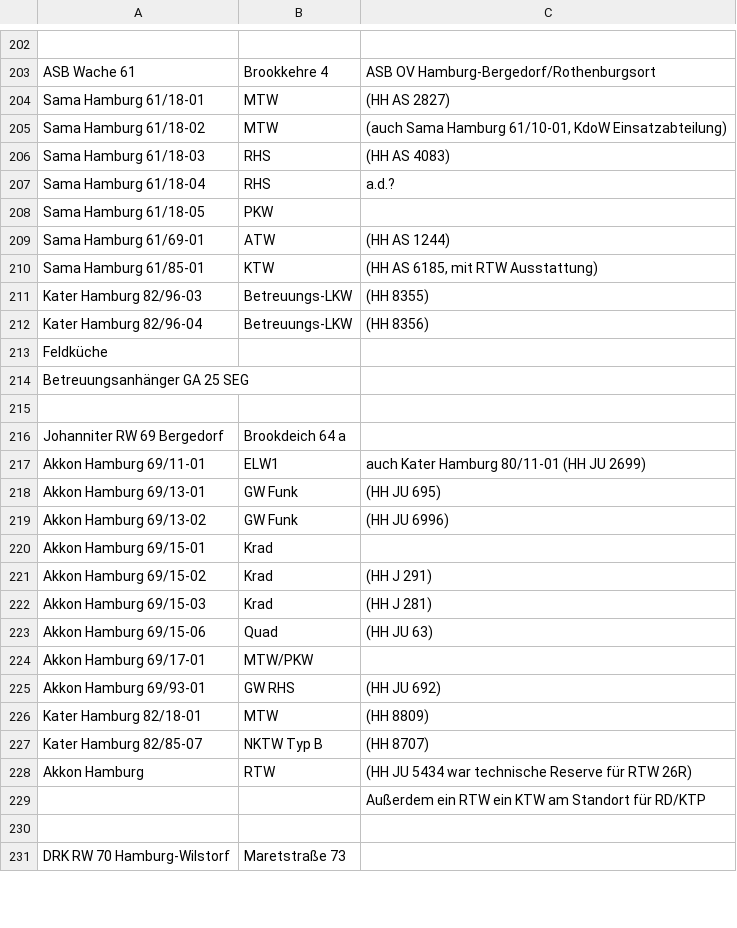
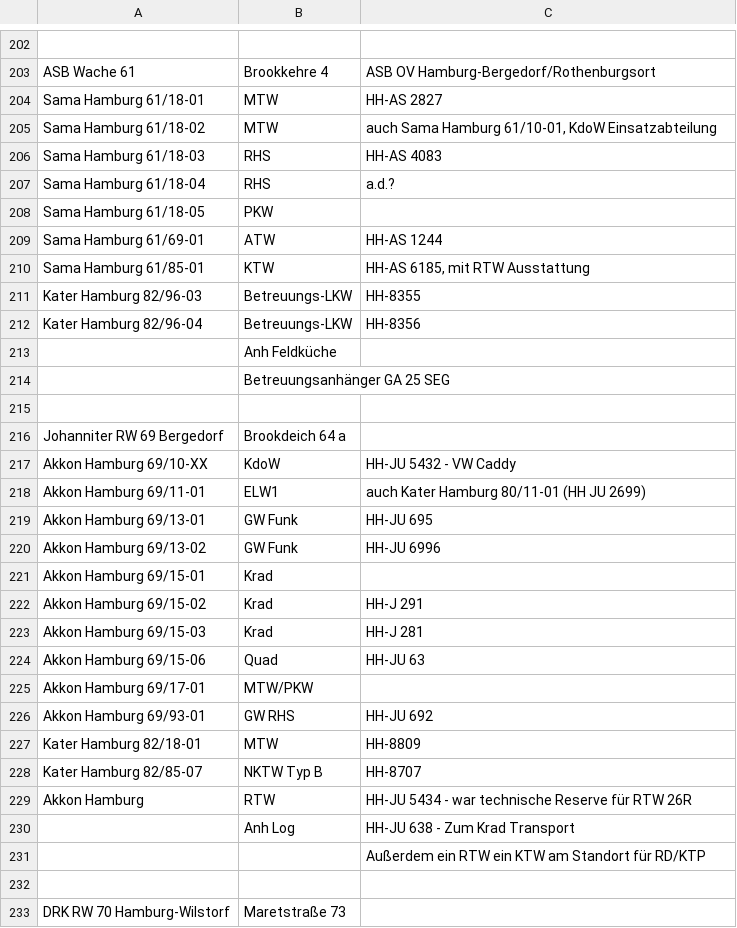
Before and after one commit to mnai/LSS-Fahrzeuglisten, a TSV file: Hamburg/SEGs_Hamburg.tsv, drawn as a sheet; only a part is shown, gaps mark what is left out; removed rows and columns are numbered as before the commit, all else as after; the diff covers the shown part only; the diff names each change by its address in the sheet, - before the commit and + after, or states it on an @@ line.

```diff
--- a/Hamburg/SEGs_Hamburg.tsv
+++ b/Hamburg/SEGs_Hamburg.tsv
-C204: (HH AS 2827)
+C204: HH-AS 2827
-C205: (auch Sama Hamburg 61/10-01, KdoW Einsatzabteilung)
+C205: auch Sama Hamburg 61/10-01, KdoW Einsatzabteilung
-C206: (HH AS 4083)
+C206: HH-AS 4083
-C209: (HH AS 1244)
+C209: HH-AS 1244
-C210: (HH AS 6185, mit RTW Ausstattung)
+C210: HH-AS 6185, mit RTW Ausstattung
-C211: (HH 8355)
+C211: HH-8355
-C212: (HH 8356)
+C212: HH-8356
-row 213: Feldküche
-row 214: Betreuungsanhänger GA 25 SEG
+row 213:  | Anh Feldküche
+row 214:  | Betreuungsanhänger GA 25 SEG
+row 217: Akkon Hamburg 69/10-XX | KdoW | HH-JU 5432 - VW Caddy
-C219: (HH JU 695)
+C219: HH-JU 695
-C220: (HH JU 6996)
+C220: HH-JU 6996
-C222: (HH J 291)
+C222: HH-J 291
-C223: (HH J 281)
+C223: HH-J 281
-C224: (HH JU 63)
+C224: HH-JU 63
-C226: (HH JU 692)
+C226: HH-JU 692
-C227: (HH 8809)
+C227: HH-8809
-C228: (HH 8707)
+C228: HH-8707
-C229: (HH JU 5434 war technische Reserve für RTW 26R)
+C229: HH-JU 5434 - war technische Reserve für RTW 26R
+row 230:  | Anh Log | HH-JU 638 - Zum Krad Transport
```
Also changed, not shown: 6 added rows, 6 removed rows and 69 edited cells elsewhere in this file, Hamburg/Rettungsdienst_HiOrgs_Hamburg.tsv, Hamburg/THW_Hamburg.tsv, 3 other files.
